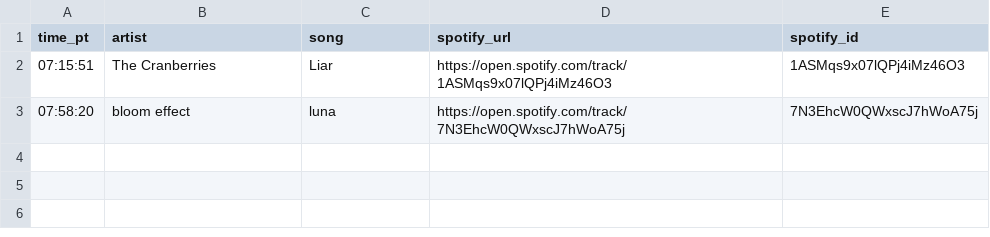
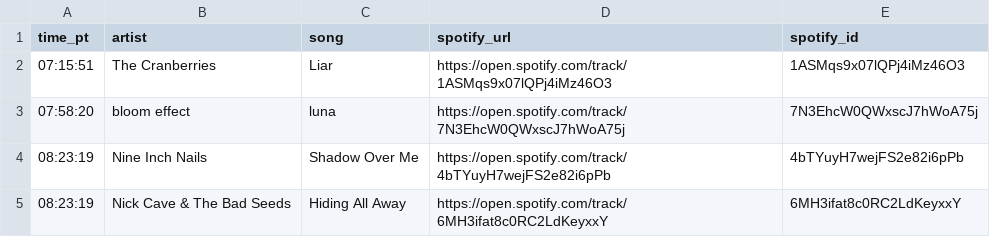
Before and after one commit to dsundt/kexp-john-playlist, a CSV file: data/daily/2025-09-22.csv, drawn as a sheet; the diff names each change by its address in the sheet, - before the commit and + after, or states it on an @@ line.

```diff
--- a/data/daily/2025-09-22.csv
+++ b/data/daily/2025-09-22.csv
+row 4: 08:23:19 | Nine Inch Nails | Shadow Over Me | https://open.spotify.com/track/4bTYuyH7wejFS2e82i6pPb | 4bTYuyH7wejFS2e82i6pPb
+row 5: 08:23:19 | Nick Cave & The Bad Seeds | Hiding All Away | https://open.spotify.com/track/6MH3ifat8c0RC2LdKeyxxY | 6MH3ifat8c0RC2LdKeyxxY
```
Also changed, not shown: 2 other files.
